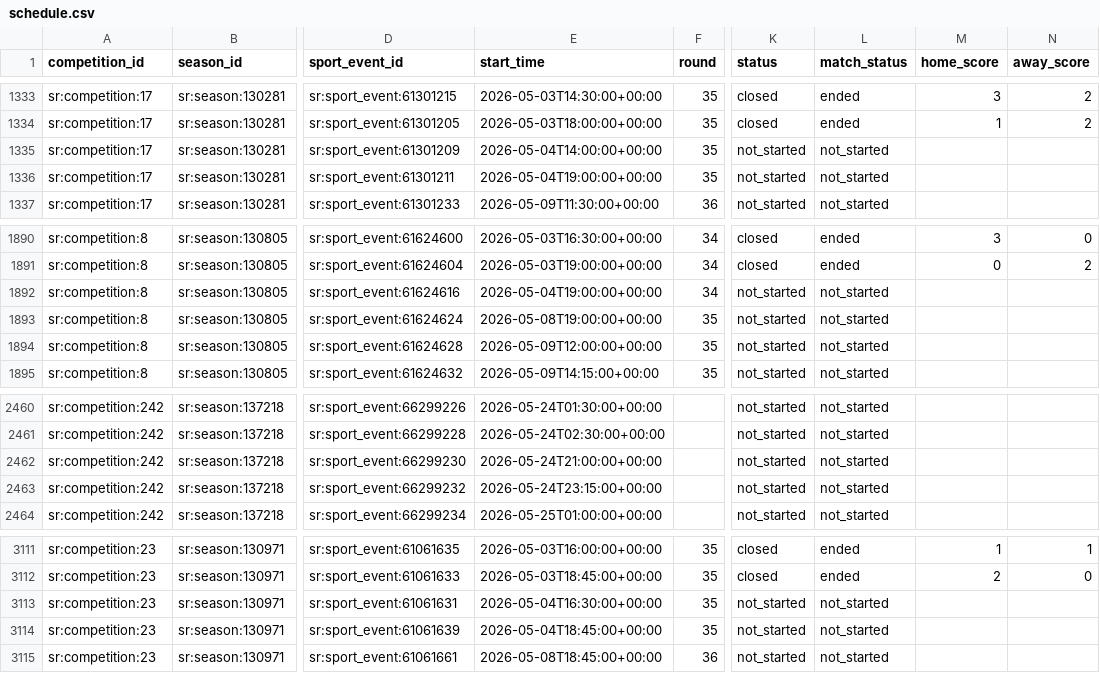
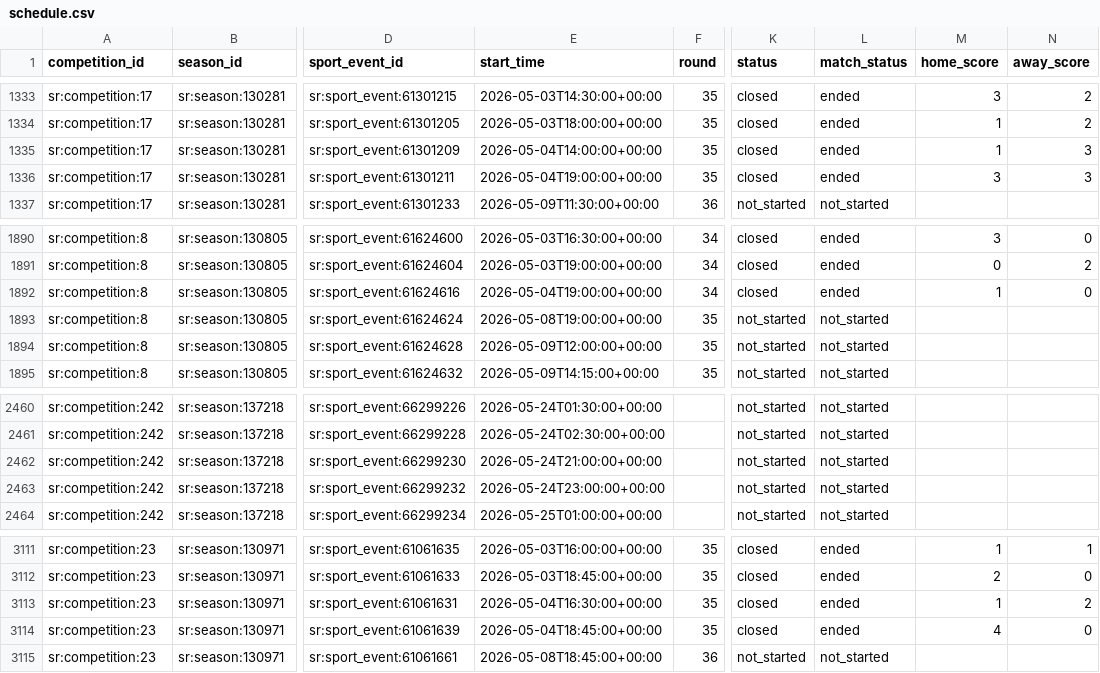
Before and after one commit to laneashipley-create/25-26-Tier-1-Soccer-Database, a CSV file: data/schedule.csv, drawn as a sheet; only a part is shown, gaps mark what is left out; the diff names each change by its address in the sheet, - before the commit and + after, or states it on an @@ line.

```diff
--- a/data/schedule.csv
+++ b/data/schedule.csv
-K1335:K1336 (status): not_started
+K1335:K1336 (status): closed
-L1335:L1336 (match_status): not_started
+L1335:L1336 (match_status): ended
-M1335 (home_score): (empty)
+M1335 (home_score): 1
-N1335:N1336 (away_score): (empty)
+N1335:N1336 (away_score): 3
-M1336 (home_score): (empty)
+M1336 (home_score): 3
-K1892 (status): not_started
+K1892 (status): closed
-L1892 (match_status): not_started
+L1892 (match_status): ended
-M1892 (home_score): (empty)
+M1892 (home_score): 1
-N1892 (away_score): (empty)
+N1892 (away_score): 0
-E2463 (start_time): 2026-05-24T23:15:00+00:00
+E2463 (start_time): 2026-05-24T23:00:00+00:00
-K3113:K3114 (status): not_started
+K3113:K3114 (status): closed
-L3113:L3114 (match_status): not_started
+L3113:L3114 (match_status): ended
-M3113 (home_score): (empty)
+M3113 (home_score): 1
-N3113 (away_score): (empty)
+N3113 (away_score): 2
-M3114 (home_score): (empty)
+M3114 (home_score): 4
-N3114 (away_score): (empty)
+N3114 (away_score): 0
```
